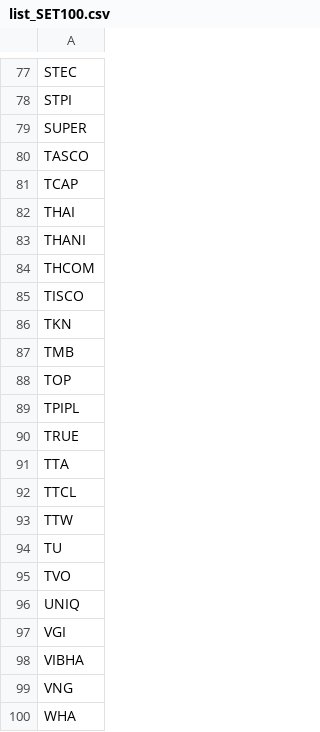
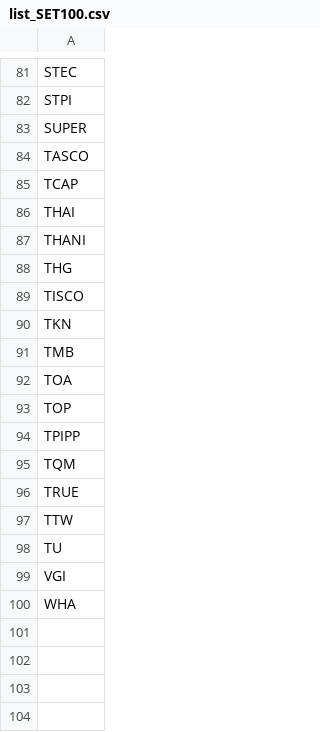
Before and after one commit to adminho/trading-stock-thailand, a CSV file: list_securities/list_SET100.csv, drawn as a sheet; only a part is shown, gaps mark what is left out; the diff covers the shown part only.

```diff
--- a/list_securities/list_SET100.csv
+++ b/list_securities/list_SET100.csv
@@ -83,3 +87,3 @@ THAI
 THANI
-THCOM
+THG
 TISCO
@@ -87,14 +91,10 @@ TKN
 TMB
+TOA
 TOP
-TPIPL
+TPIPP
+TQM
 TRUE
-TTA
-TTCL
 TTW
 TU
-TVO
-UNIQ
 VGI
-VIBHA
-VNG
 WHA
```
Also changed, not shown: 18 added rows, 14 removed rows and 6 edited cells elsewhere in this file.
